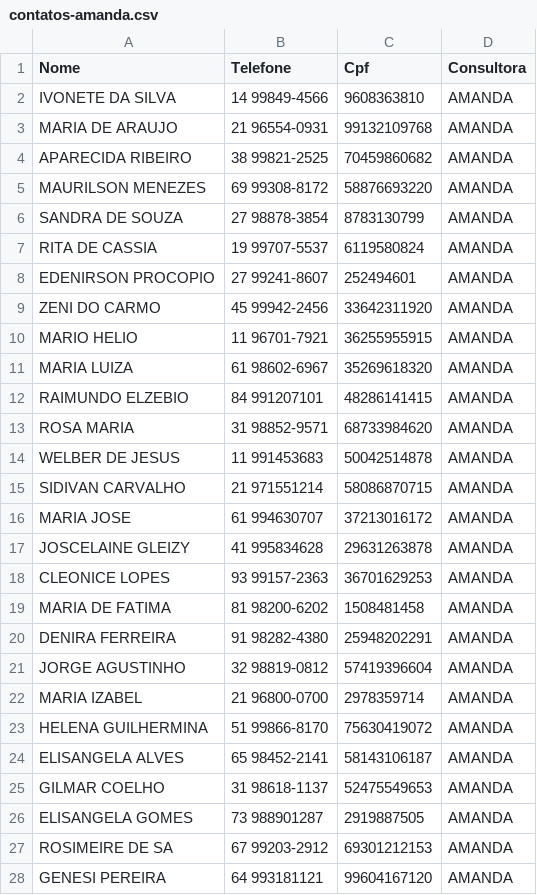
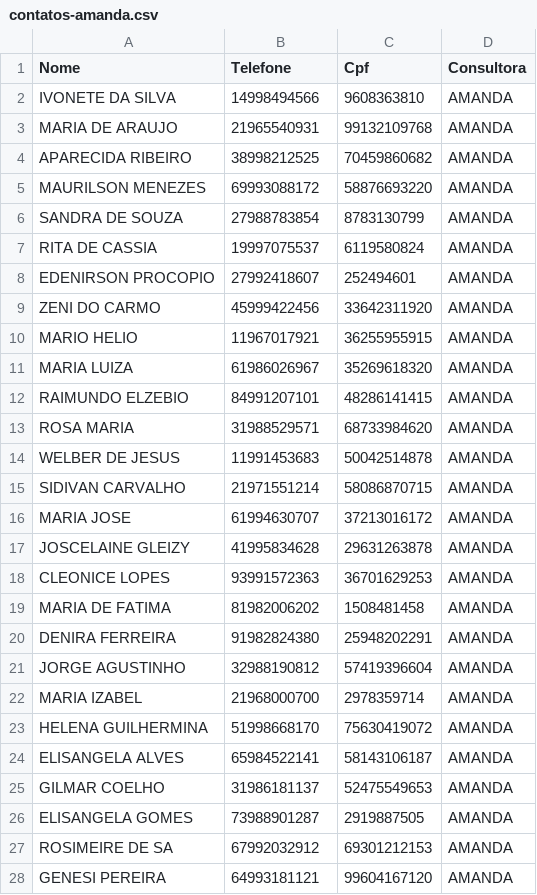
Before and after one commit to sousas2ds/Contatos, a CSV file: contatos-amanda.csv, drawn as a sheet; only a part is shown; the diff covers the shown part only.

Commit message:
Update contatos-amanda.csv

```diff
--- a/contatos-amanda.csv
+++ b/contatos-amanda.csv
@@ -1,28 +1,28 @@
 Nome;Telefone;Cpf;Consultora
-IVONETE DA SILVA;14 99849-4566;9608363810;AMANDA
-MARIA DE ARAUJO;21 96554-0931;99132109768;AMANDA
-APARECIDA RIBEIRO;38 99821-2525;70459860682;AMANDA
-MAURILSON MENEZES;69 99308-8172;58876693220;AMANDA
-SANDRA DE SOUZA;27 98878-3854;8783130799;AMANDA
-RITA DE CASSIA;19 99707-5537;6119580824;AMANDA
-EDENIRSON PROCOPIO;27 99241-8607;252494601;AMANDA
-ZENI DO CARMO;45 99942-2456;33642311920;AMANDA
-MARIO HELIO;11 96701-7921;36255955915;AMANDA
-MARIA LUIZA;61 98602-6967;35269618320;AMANDA
-RAIMUNDO ELZEBIO;84 991207101;48286141415;AMANDA
-ROSA MARIA;31 98852-9571;68733984620;AMANDA
-WELBER DE JESUS;11 991453683;50042514878;AMANDA
-SIDIVAN CARVALHO;21 971551214;58086870715;AMANDA
-MARIA JOSE;61 994630707;37213016172;AMANDA
-JOSCELAINE GLEIZY;41 995834628;29631263878;AMANDA
-CLEONICE LOPES;93 99157-2363;36701629253;AMANDA
-MARIA DE FATIMA;81 98200-6202;1508481458;AMANDA
-DENIRA FERREIRA;91 98282-4380;25948202291;AMANDA
-JORGE AGUSTINHO;32 98819-0812;57419396604;AMANDA
-MARIA IZABEL;21 96800-0700;2978359714;AMANDA
-HELENA GUILHERMINA;51 99866-8170;75630419072;AMANDA
-ELISANGELA ALVES;65 98452-2141;58143106187;AMANDA
-GILMAR COELHO;31 98618-1137;52475549653;AMANDA
-ELISANGELA GOMES;73 988901287;2919887505;AMANDA
-ROSIMEIRE DE SA;67 99203-2912;69301212153;AMANDA
-GENESI PEREIRA;64 993181121;99604167120;AMANDA
+IVONETE DA SILVA;14998494566;9608363810;AMANDA
+MARIA DE ARAUJO;21965540931;99132109768;AMANDA
+APARECIDA RIBEIRO;38998212525;70459860682;AMANDA
+MAURILSON MENEZES;69993088172;58876693220;AMANDA
+SANDRA DE SOUZA;27988783854;8783130799;AMANDA
+RITA DE CASSIA;19997075537;6119580824;AMANDA
+EDENIRSON PROCOPIO;27992418607;252494601;AMANDA
+ZENI DO CARMO;45999422456;33642311920;AMANDA
+MARIO HELIO;11967017921;36255955915;AMANDA
+MARIA LUIZA;61986026967;35269618320;AMANDA
+RAIMUNDO ELZEBIO;84991207101;48286141415;AMANDA
+ROSA MARIA;31988529571;68733984620;AMANDA
+WELBER DE JESUS;11991453683;50042514878;AMANDA
+SIDIVAN CARVALHO;21971551214;58086870715;AMANDA
+MARIA JOSE;61994630707;37213016172;AMANDA
+JOSCELAINE GLEIZY;41995834628;29631263878;AMANDA
+CLEONICE LOPES;93991572363;36701629253;AMANDA
+MARIA DE FATIMA;81982006202;1508481458;AMANDA
+DENIRA FERREIRA;91982824380;25948202291;AMANDA
+JORGE AGUSTINHO;32988190812;57419396604;AMANDA
+MARIA IZABEL;21968000700;2978359714;AMANDA
+HELENA GUILHERMINA;51998668170;75630419072;AMANDA
+ELISANGELA ALVES;65984522141;58143106187;AMANDA
+GILMAR COELHO;31986181137;52475549653;AMANDA
+ELISANGELA GOMES;73988901287;2919887505;AMANDA
+ROSIMEIRE DE SA;67992032912;69301212153;AMANDA
+GENESI PEREIRA;64993181121;99604167120;AMANDA
```
Also changed, not shown: 3 edited cells elsewhere in this file.
